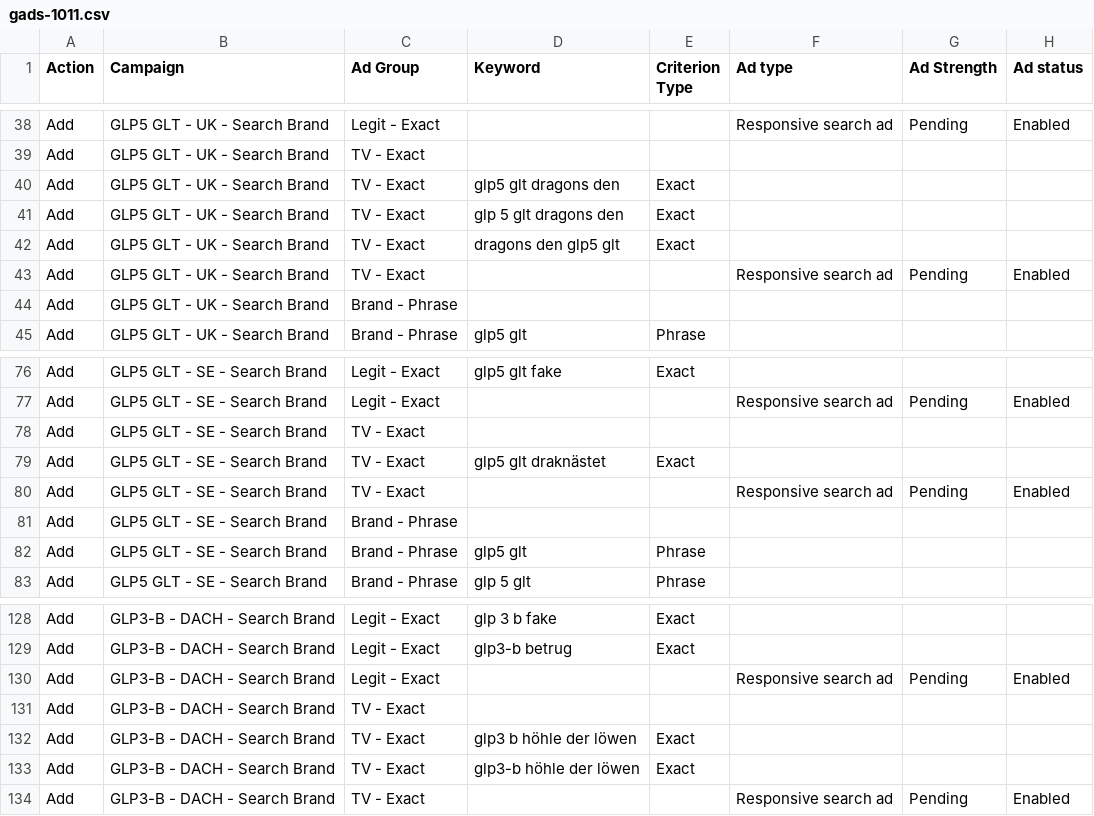
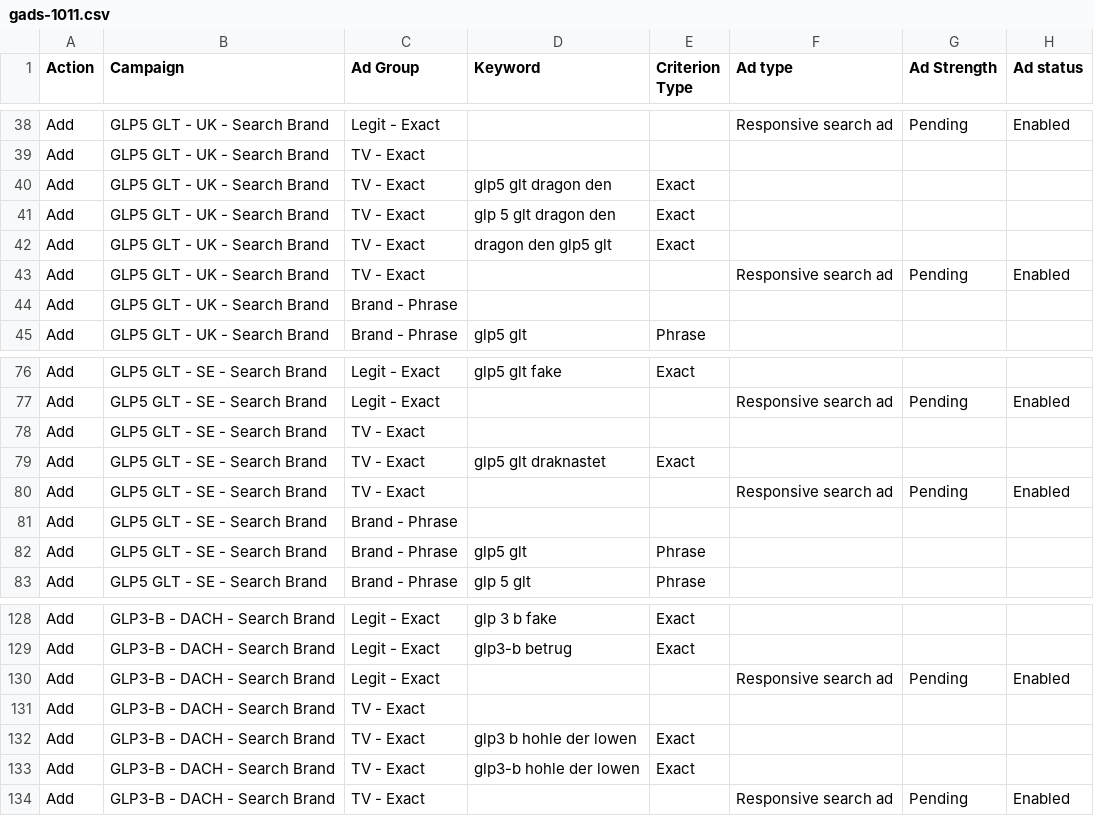
Before and after one commit to marciagreer6509/va-posts, a CSV file: gads-1011/gads-1011.csv, drawn as a sheet; only a part is shown, gaps mark what is left out; the diff names each change by its address in the sheet, - before the commit and + after, or states it on an @@ line.

Commit message:
TV names with typo

```diff
--- a/gads-1011/gads-1011.csv
+++ b/gads-1011/gads-1011.csv
-D40 (Keyword): glp5 glt dragons den
+D40 (Keyword): glp5 glt dragon den
-D41 (Keyword): glp 5 glt dragons den
+D41 (Keyword): glp 5 glt dragon den
-D42 (Keyword): dragons den glp5 glt
+D42 (Keyword): dragon den glp5 glt
-D79 (Keyword): glp5 glt draknästet
+D79 (Keyword): glp5 glt draknastet
-D132 (Keyword): glp3 b höhle der löwen
+D132 (Keyword): glp3 b hohle der lowen
-D133 (Keyword): glp3-b höhle der löwen
+D133 (Keyword): glp3-b hohle der lowen
```
